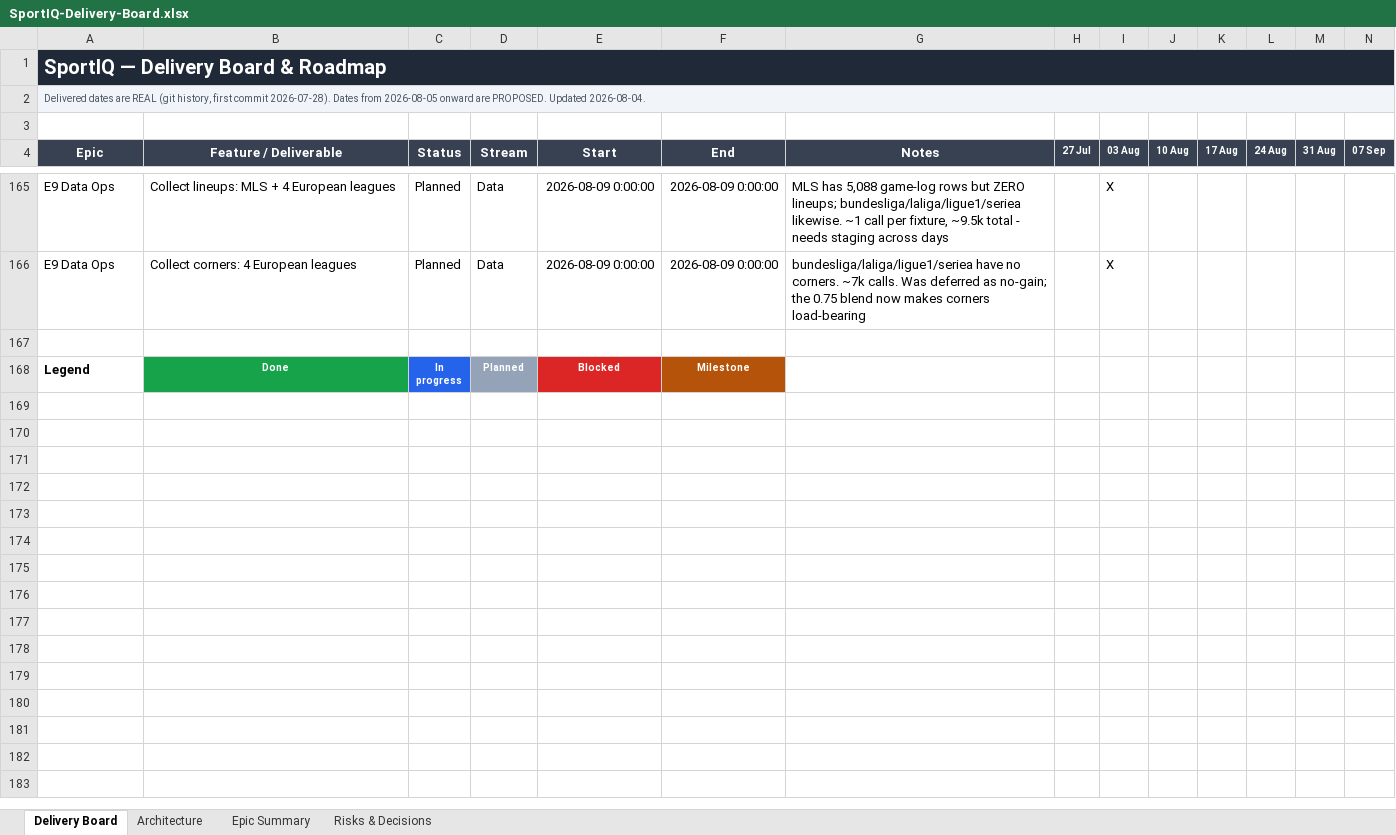
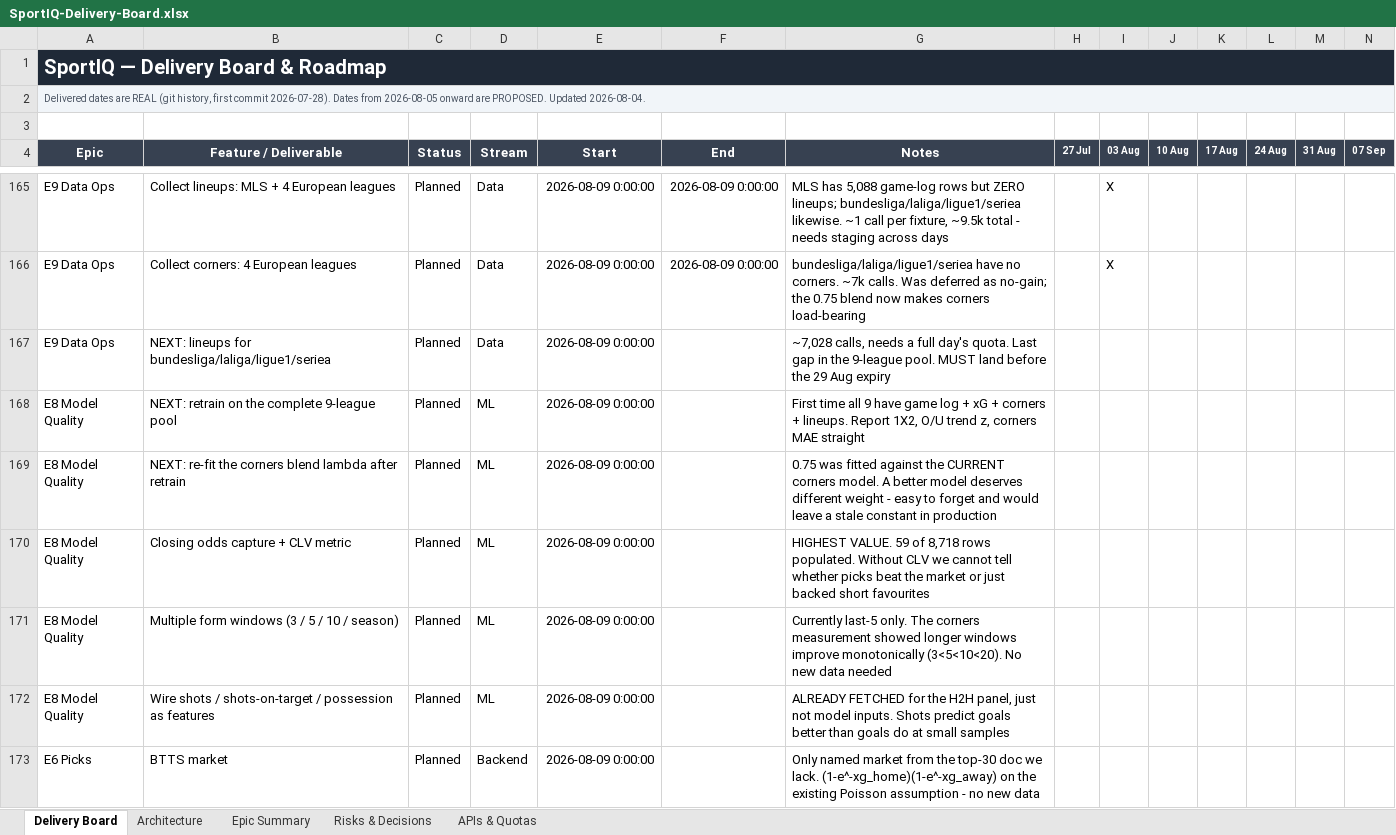
Before and after one commit to UsangR01/sportiq, an Excel workbook: SportIQ-Delivery-Board.xlsx, sheet Delivery Board, drawn as a sheet; only a part is shown, gaps mark what is left out; the shorter side is filled out with more unchanged rows; values as stored, in another font and other column widths than the file's, no borders; rows hold the shown columns only; the diff covers the shown part only; the diff names each change by its address in the sheet, - before the commit and + after, or states it on an @@ line.

```diff
--- a/SportIQ-Delivery-Board.xlsx (sheet Delivery Board)
+++ b/SportIQ-Delivery-Board.xlsx (sheet Delivery Board)
+sheet tab: APIs & Quotas
+row 167: E9 Data Ops | NEXT: lineups for bundesliga/laliga/ligue1/seriea | Planned | Data | 2026-08-09 0:00:00 |  | ~7,028 calls, needs a full day's quota. Last gap in the 9-league pool. MUST land before the 29 Aug expiry
+row 168: E8 Model Quality | NEXT: retrain on the complete 9-league pool | Planned | ML | 2026-08-09 0:00:00 |  | First time all 9 have game log + xG + corners + lineups. Report 1X2, O/U trend z, corners MAE straight
+row 169: E8 Model Quality | NEXT: re-fit the corners blend lambda after retrain | Planned | ML | 2026-08-09 0:00:00 |  | 0.75 was fitted against the CURRENT corners model. A better model deserves different weight - easy to forget and would leave a stale constant in production
+row 170: E8 Model Quality | Closing odds capture + CLV metric | Planned | ML | 2026-08-09 0:00:00 |  | HIGHEST VALUE. 59 of 8,718 rows populated. Without CLV we cannot tell whether picks beat the market or just backed short favourites
+row 171: E8 Model Quality | Multiple form windows (3 / 5 / 10 / season) | Planned | ML | 2026-08-09 0:00:00 |  | Currently last-5 only. The corners measurement showed longer windows improve monotonically (3<5<10<20). No new data needed
+row 172: E8 Model Quality | Wire shots / shots-on-target / possession as features | Planned | ML | 2026-08-09 0:00:00 |  | ALREADY FETCHED for the H2H panel, just not model inputs. Shots predict goals better than goals do at small samples
+row 173: E6 Picks | BTTS market | Planned | Backend | 2026-08-09 0:00:00 |  | Only named market from the top-30 doc we lack. (1-e^-xg_home)(1-e^-xg_away) on the existing Poisson assumption - no new data
```
Also changed, not shown: 7 added rows elsewhere in this sheet, hidden cells.
